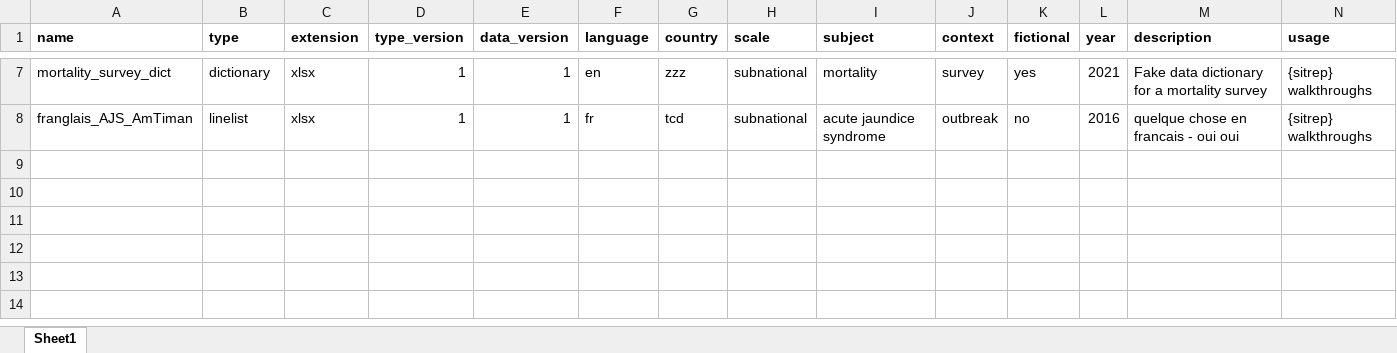
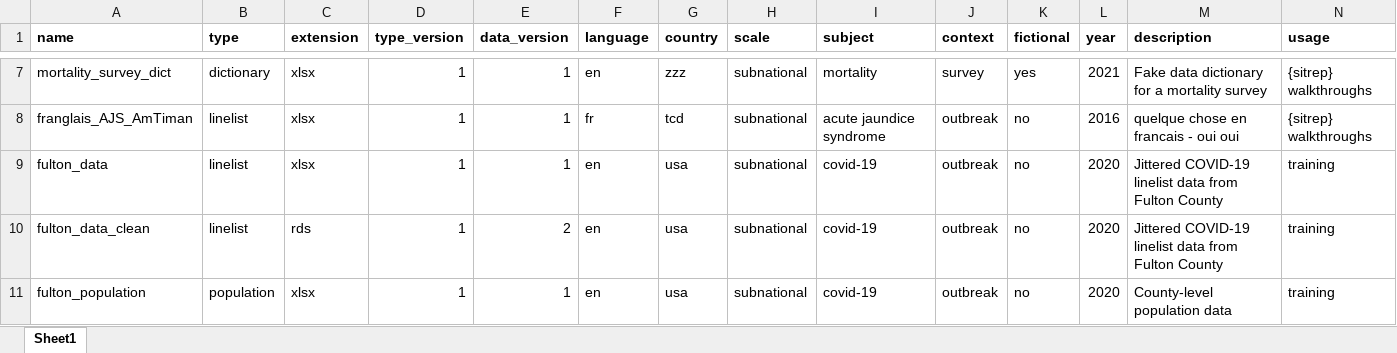
Before and after one commit to appliedepi/appliedepidata, an Excel workbook: inst/extdata/tableoftables.xlsx, sheet Sheet1, drawn as a sheet; only a part is shown, gaps mark what is left out; values as stored, in another font and other column widths than the file's, no borders; conditional formats not drawn; rows hold the shown columns only; the diff names each change by its address in the sheet, - before the commit and + after, or states it on an @@ line.

Commit message:
Edit tableoftables to reflect new fulton data

```diff
--- a/inst/extdata/tableoftables.xlsx (sheet Sheet1)
+++ b/inst/extdata/tableoftables.xlsx (sheet Sheet1)
+row 9: fulton_data | linelist | xlsx | 1 | 1 | en | usa | subnational | covid-19 | outbreak | no | 2020 | Jittered COVID-19 linelist data from Fulton County | training
+row 10: fulton_data_clean | linelist | rds | 1 | 2 | en | usa | subnational | covid-19 | outbreak | no | 2020 | Jittered COVID-19 linelist data from Fulton County | training
+row 11: fulton_population | population | xlsx | 1 | 1 | en | usa | subnational | covid-19 | outbreak | no | 2020 | County-level population data | training
```
